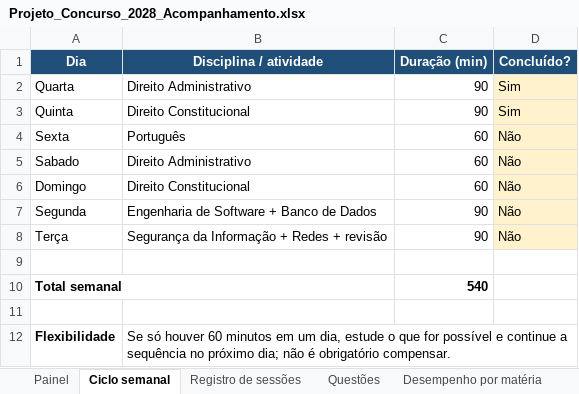
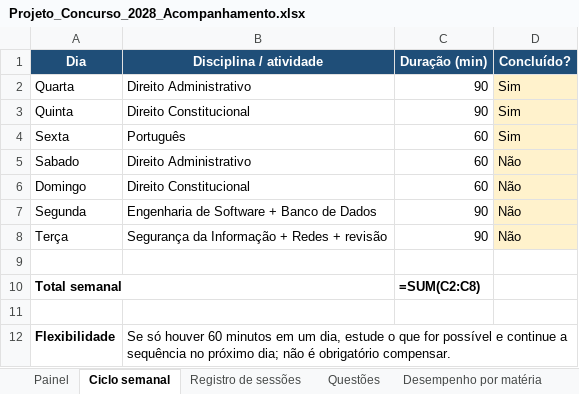
Before and after one commit to tarsovirgilio/study, an Excel workbook: Projeto_Concurso_2028_Acompanhamento.xlsx, sheet Ciclo semanal, drawn as a sheet; values as stored, in another font and other column widths than the file's, no borders; formulas without a stored value are shown as written; the diff names each change by its address in the sheet, - before the commit and + after, or states it on an @@ line.

```diff
--- a/Projeto_Concurso_2028_Acompanhamento.xlsx (sheet Ciclo semanal)
+++ b/Projeto_Concurso_2028_Acompanhamento.xlsx (sheet Ciclo semanal)
-D4 (Concluído?): Não
+D4 (Concluído?): Sim
-C10 (Duração (min)): 540
+C10 (Duração (min)): =SUM(C2:C8)
```
Also changed, not shown: sheet Questões, sheet Registro de sessões, sheet Desempenho por matéria, sheet Diagnóstico inicial, sheet Painel, 3 other files.
